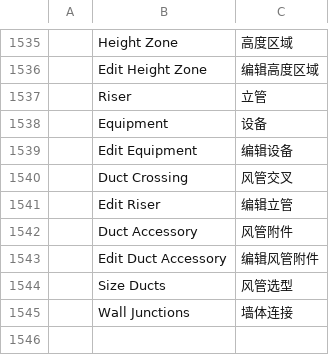
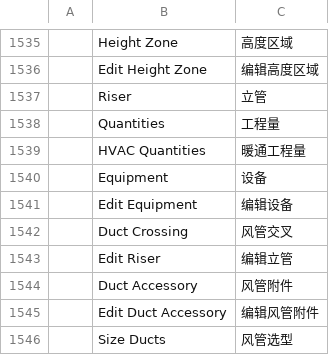
Before and after one commit to freemans32/cadcraft, a TSV file: crates/ui-egui/src/i18n/zh.tsv, drawn as a sheet; only a part is shown, gaps mark what is left out; the shorter side is filled out with more unchanged rows; the diff names each change by its address in the sheet, - before the commit and + after, or states it on an @@ line.

```diff
--- a/crates/ui-egui/src/i18n/zh.tsv
+++ b/crates/ui-egui/src/i18n/zh.tsv
+row 1538:  | Quantities | 工程量
+row 1539:  | HVAC Quantities | 暖通工程量
```
Also changed, not shown: crates/ui-egui/src/i18n/fr.tsv, 14 other files.
